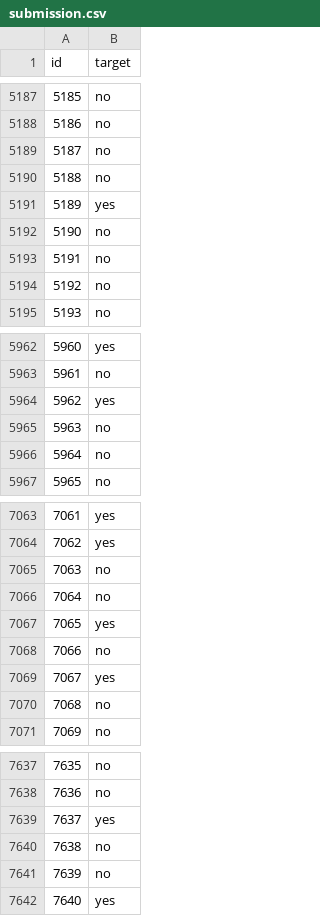
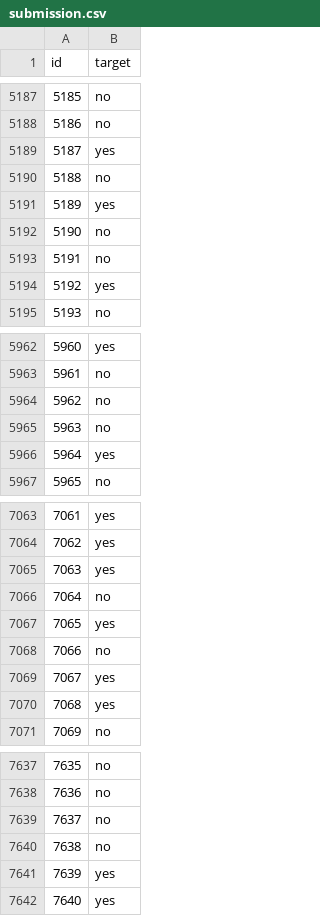
Before and after one commit to jishnukoliyadan/Predicting-the-Success-of-Bank-telemarketing, a CSV file: data/for_submission/submission.csv, drawn as a sheet; only a part is shown, gaps mark what is left out; the diff covers the shown part only.

```diff
--- a/data/for_submission/submission.csv
+++ b/data/for_submission/submission.csv
@@ -5188,3 +5188,3 @@ id,target
 5186,no
-5187,no
+5187,yes
 5188,no
@@ -5193,3 +5193,3 @@ id,target
 5191,no
-5192,no
+5192,yes
 5193,no
@@ -5963,5 +5963,5 @@ id,target
 5961,no
-5962,yes
+5962,no
 5963,no
-5964,no
+5964,yes
 5965,no
@@ -7064,3 +7064,3 @@ id,target
 7062,yes
-7063,no
+7063,yes
 7064,no
@@ -7069,3 +7069,3 @@ id,target
 7067,yes
-7068,no
+7068,yes
 7069,no
@@ -7638,5 +7638,5 @@ id,target
 7636,no
-7637,yes
+7637,no
 7638,no
-7639,no
+7639,yes
 7640,yes
```
Also changed, not shown: 181 edited cells elsewhere in this file, 3 other files.
